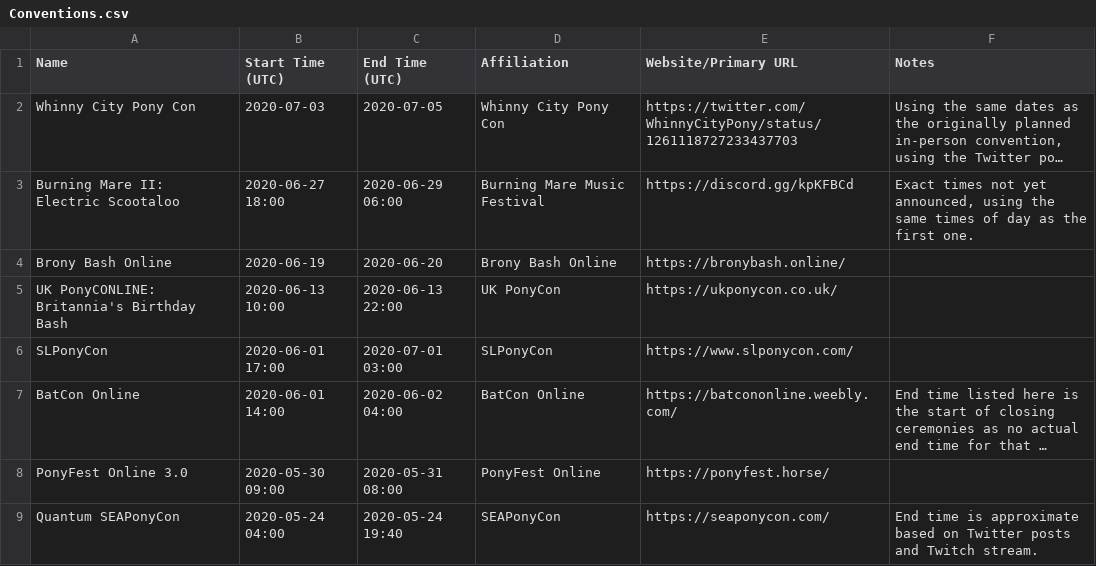
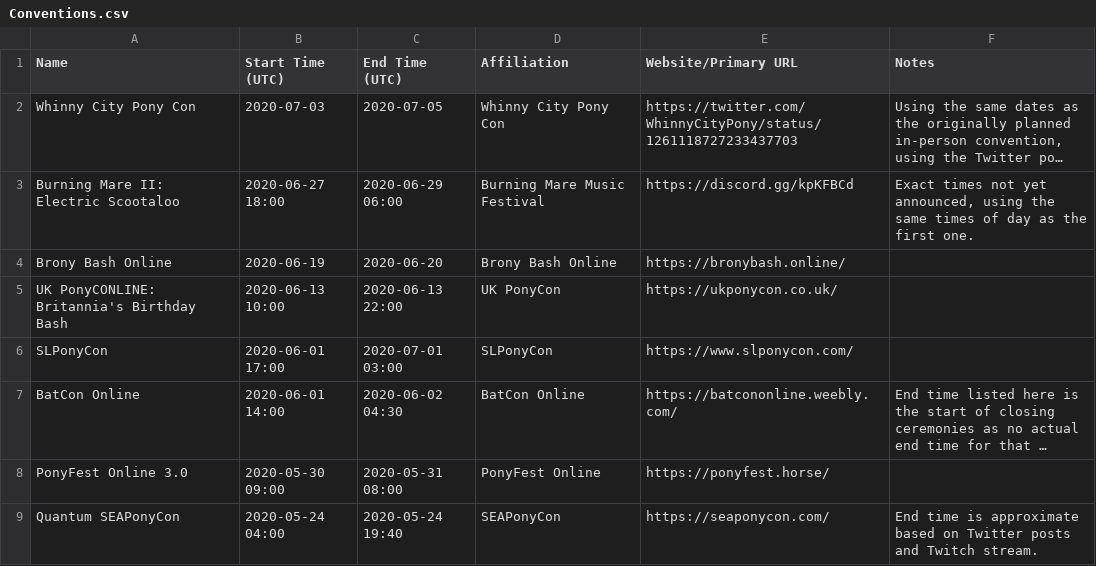
Before and after one commit to jack126guy/online-pony-events-covid-19, a CSV file: Conventions.csv, drawn as a sheet; only a part is shown; long unchanged cells end in …; the diff names each change by its address in the sheet, - before the commit and + after, or states it on an @@ line.

Commit message:
Update end time for BatCon Online based on schedule

```diff
--- a/Conventions.csv
+++ b/Conventions.csv
-C7 (End Time (UTC)): 2020-06-02 04:00
+C7 (End Time (UTC)): 2020-06-02 04:30
```
